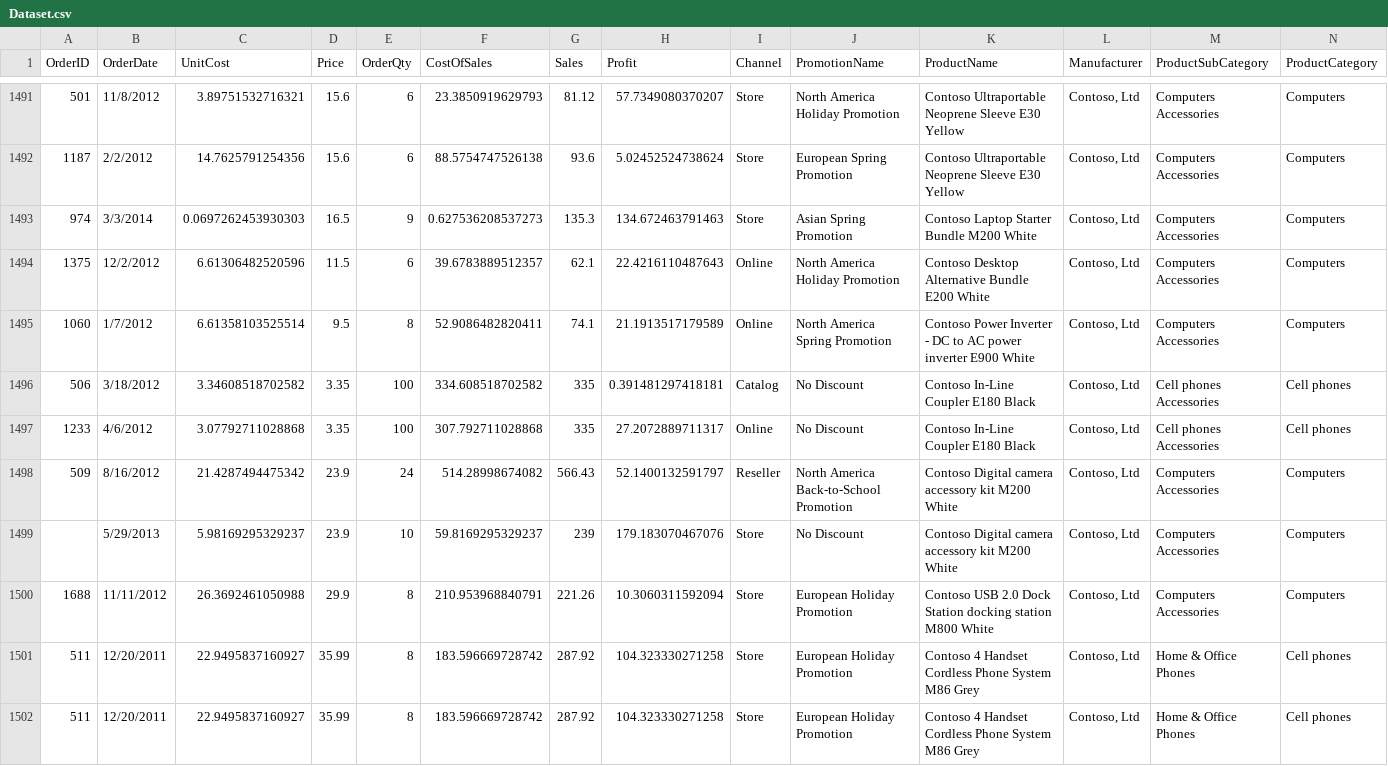
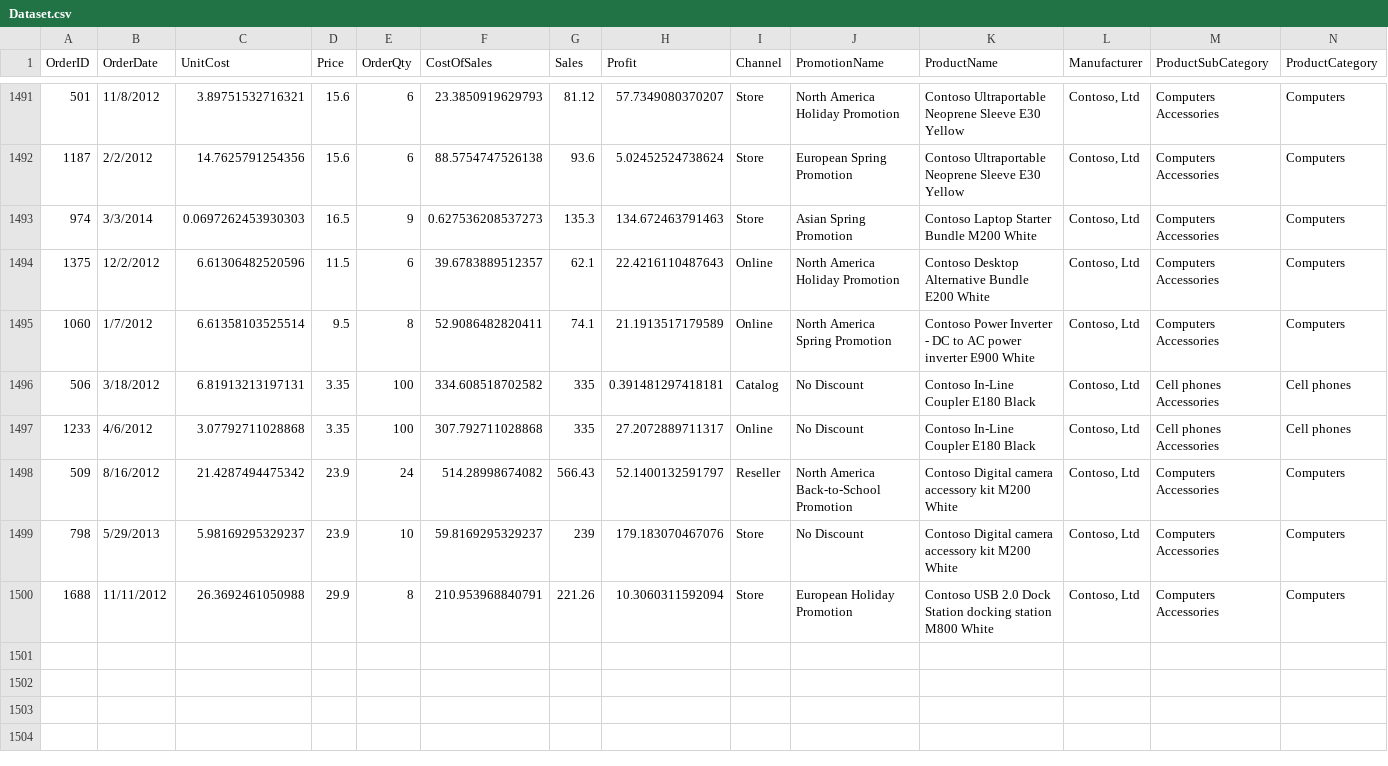
Before and after one commit to jtorres01/DataPipeLineProject, a CSV file: Dataset.csv, drawn as a sheet; only a part is shown, gaps mark what is left out; rows hold the shown columns only; the diff names each change by its address in the sheet, - before the commit and + after, or states it on an @@ line.

Commit message:
Updated logging logic & data injection checks

```diff
--- a/Dataset.csv
+++ b/Dataset.csv
-C1496 (UnitCost): 3.34608518702582
+C1496 (UnitCost): 6.81913213197131
-A1499 (OrderID): (empty)
+A1499 (OrderID): 798
-row 1501: 511 | 12/20/2011 | 22.9495837160927 | 35.99 | 8 | 183.596669728742 | 287.92 | 104.323330271258 | Store | European Holiday Promotion | Contoso 4 Handset Cordless Phone System M86 Grey | Contoso, Ltd | Home & Office Phones | Cell phones
-row 1502: 511 | 12/20/2011 | 22.9495837160927 | 35.99 | 8 | 183.596669728742 | 287.92 | 104.323330271258 | Store | European Holiday Promotion | Contoso 4 Handset Cordless Phone System M86 Grey | Contoso, Ltd | Home & Office Phones | Cell phones
```
Also changed, not shown: 18 other files.
